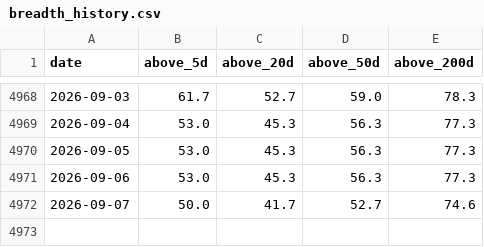
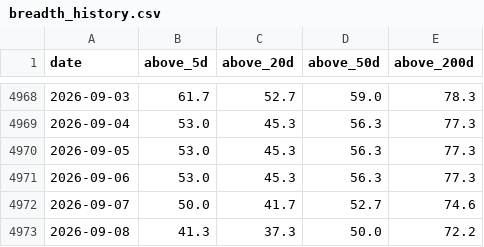
Before and after one commit to daveybitcoins/BTC-Risk-Metric, a CSV file: data/breadth_history.csv, drawn as a sheet; only a part is shown, gaps mark what is left out; the diff names each change by its address in the sheet, - before the commit and + after, or states it on an @@ line.

```diff
--- a/data/breadth_history.csv
+++ b/data/breadth_history.csv
+row 4973: 2026-09-08 | 41.3 | 37.3 | 50.0 | 72.2
```
Also changed, not shown: 6 other files.
